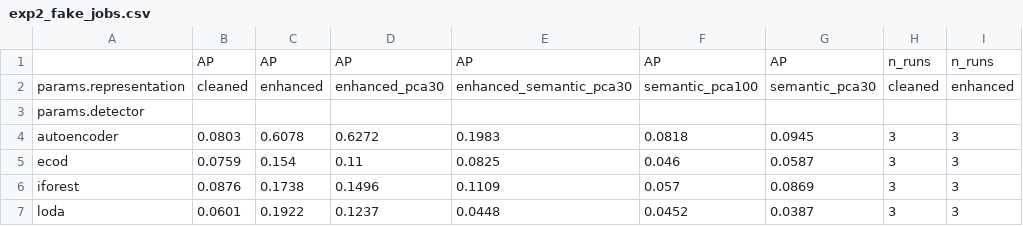
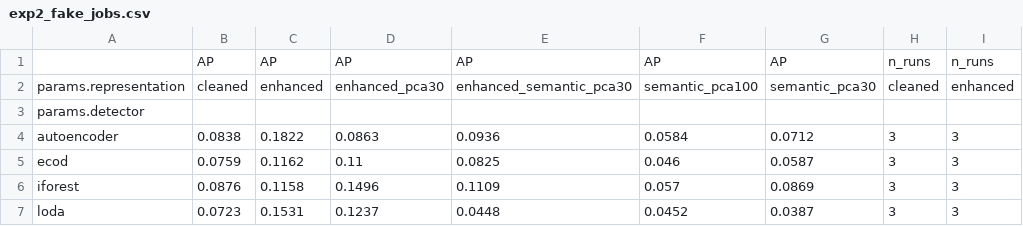
Before and after one commit to florivz/tfm-anomaly-detection, a CSV file: result_tables/exp2_fake_jobs.csv, drawn as a sheet; only a part is shown; the diff names each change by its address in the sheet, - before the commit and + after, or states it on an @@ line.

```diff
--- a/result_tables/exp2_fake_jobs.csv
+++ b/result_tables/exp2_fake_jobs.csv
-B4: 0.0803
+B4: 0.0838
-C4: 0.6078
+C4: 0.1822
-D4: 0.6272
+D4: 0.0863
-E4: 0.1983
+E4: 0.0936
-F4: 0.0818
+F4: 0.0584
-G4: 0.0945
+G4: 0.0712
-C5: 0.154
+C5: 0.1162
-C6: 0.1738
+C6: 0.1158
-B7: 0.0601
+B7: 0.0723
-C7: 0.1922
+C7: 0.1531
```
Also changed, not shown: result_tables/exp1_airbnb_paris.csv, result_tables/exp1_fake_jobs.csv, 9 other files.
